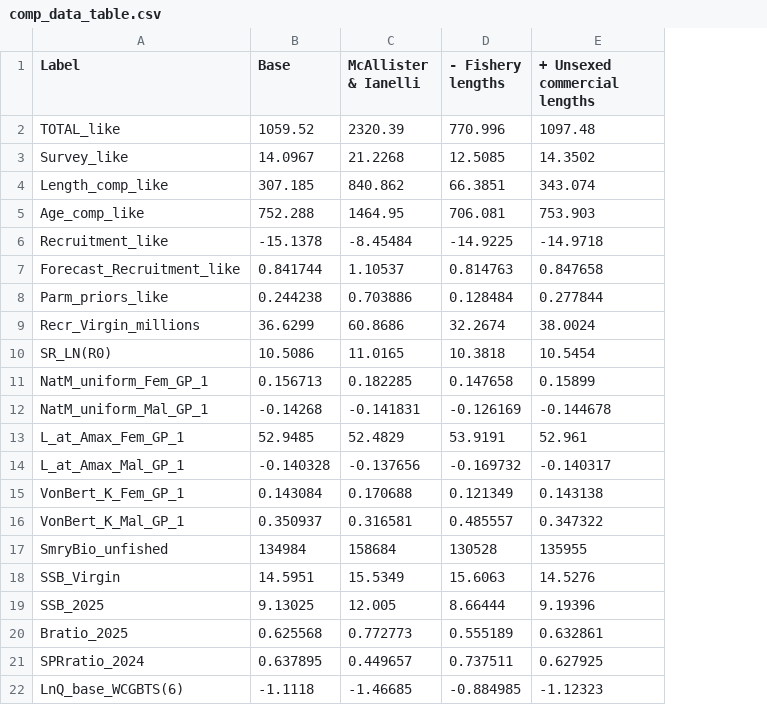
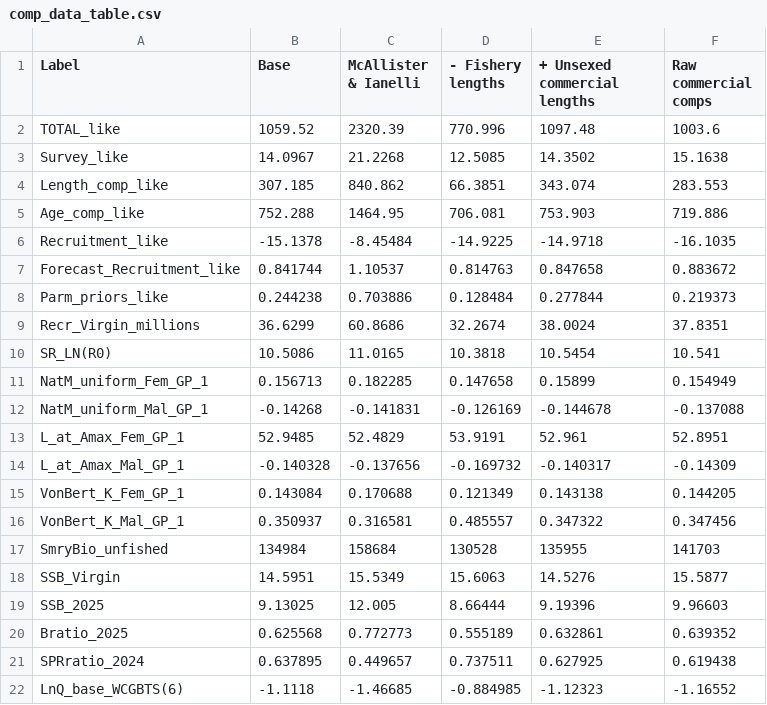
Before and after one commit to pfmc-assessments/yellowtail_2025, a CSV file: report/Figures/sensitivities/comp_data_table.csv, drawn as a sheet; the diff names each change by its address in the sheet, - before the commit and + after, or states it on an @@ line.

```diff
--- a/report/Figures/sensitivities/comp_data_table.csv
+++ b/report/Figures/sensitivities/comp_data_table.csv
+column F (Raw commercial comps), rows 2-22: 1003.6 | 15.1638 | 283.553 | 719.886 | -16.1035 | 0.883672 | 0.219373 | 37.8351 | 10.541 | 0.154949 | -0.137088 | 52.8951 | -0.14309 | 0.144205 | 0.347456 | 141703 | 15.5877 | 9.96603 | 0.639352 | 0.619438 | -1.16552
```
Also changed, not shown: report/Figures/sensitivities/indices_table.csv, report/Tables/RiskTable.csv, 49 other files.
